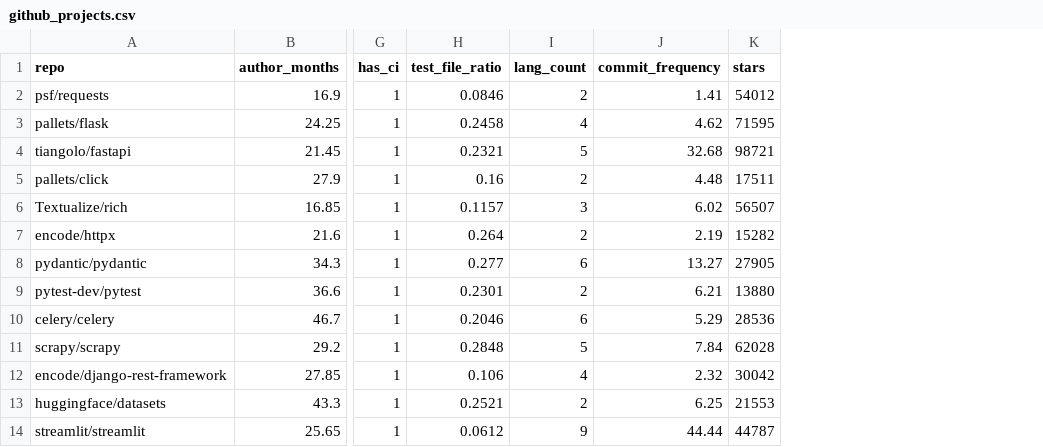
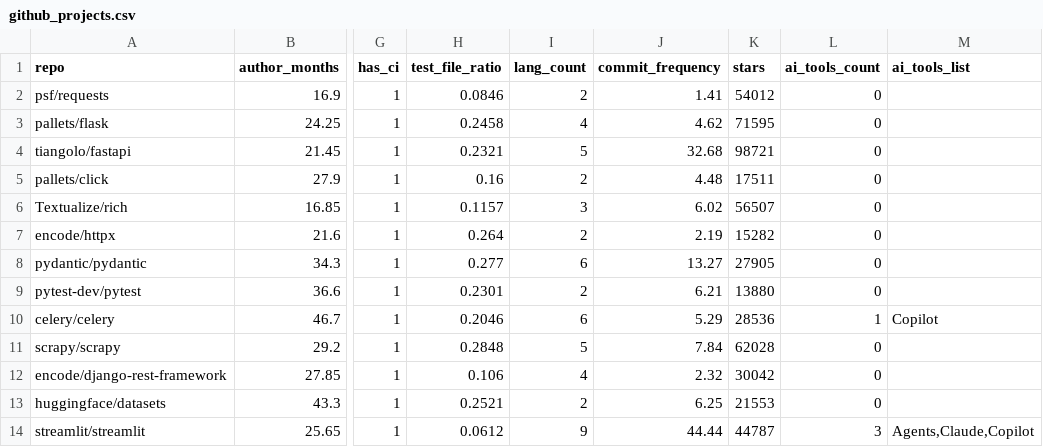
Before and after one commit to marrkann08-max/Demo, a CSV file: github_projects.csv, drawn as a sheet; only a part is shown, gaps mark what is left out; the diff names each change by its address in the sheet, - before the commit and + after, or states it on an @@ line.

Commit message:
Feat: AI tool adoption as model feature (FAHP weight=10.2%)
- patch_ai_adoption.py detects .cursorrules, copilot-instructions.md,
  CLAUDE.md, AGENTS.md etc. from git tree — 26/93 repos (28%) have AI tools
- ai_tools_count added to FEATURE_COLS: r=+0.239 with effort
- LOO-MMRE: 0.1771 -> 0.1744, Temporal MMRE: 0.1722 -> 0.1625
- FAHP improvement over no-FAHP: 36.7% -> 41.0%
- GitHub model page: AI tools selectbox (None / 1 / 2 / 3+ tools)

```diff
--- a/github_projects.csv
+++ b/github_projects.csv
+column L (ai_tools_count), rows 2-14: 0 | 0 | 0 | 0 | 0 | 0 | 0 | 0 | 1 | 0 | 0 | 0 | 3
+column M (ai_tools_list), rows 10-14: Copilot |  |  |  | Agents,Claude,Copilot
```
Also changed, not shown: 3 other files.
